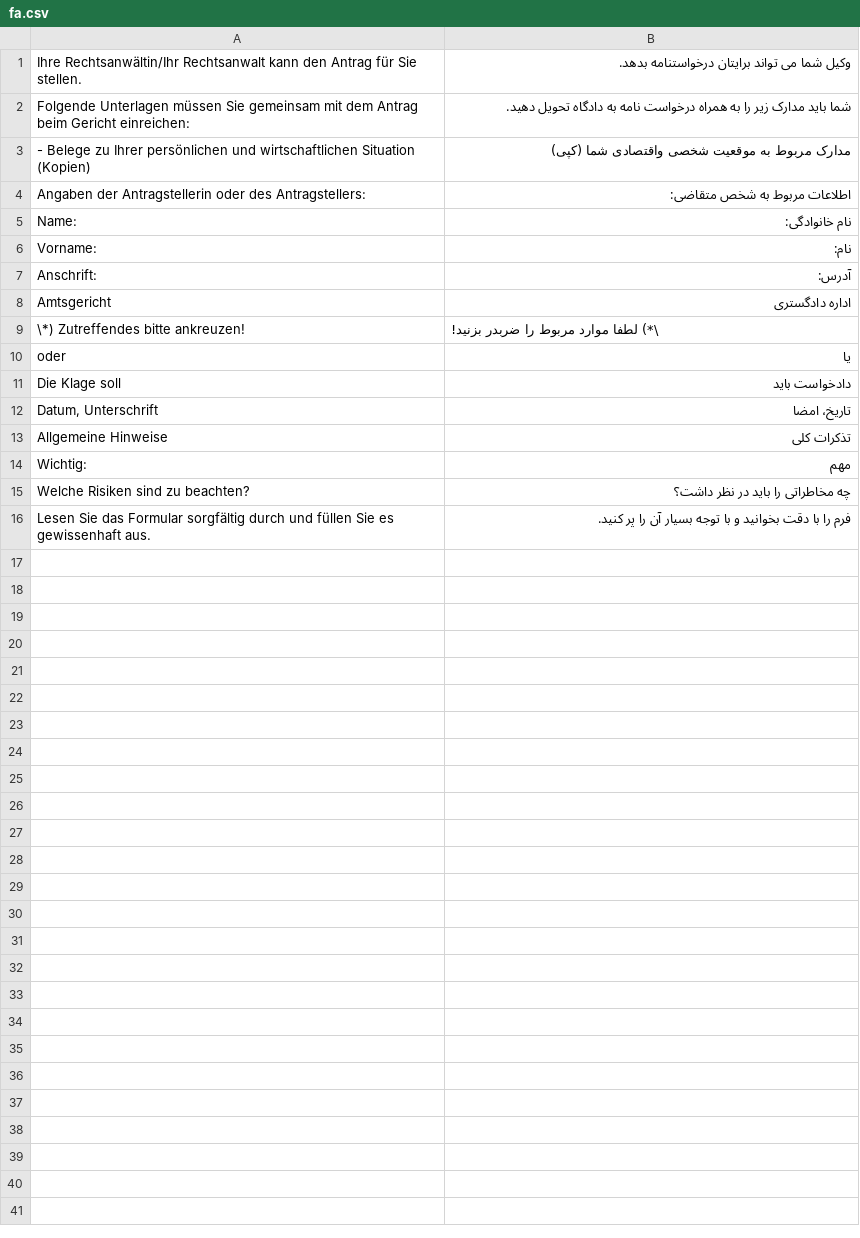
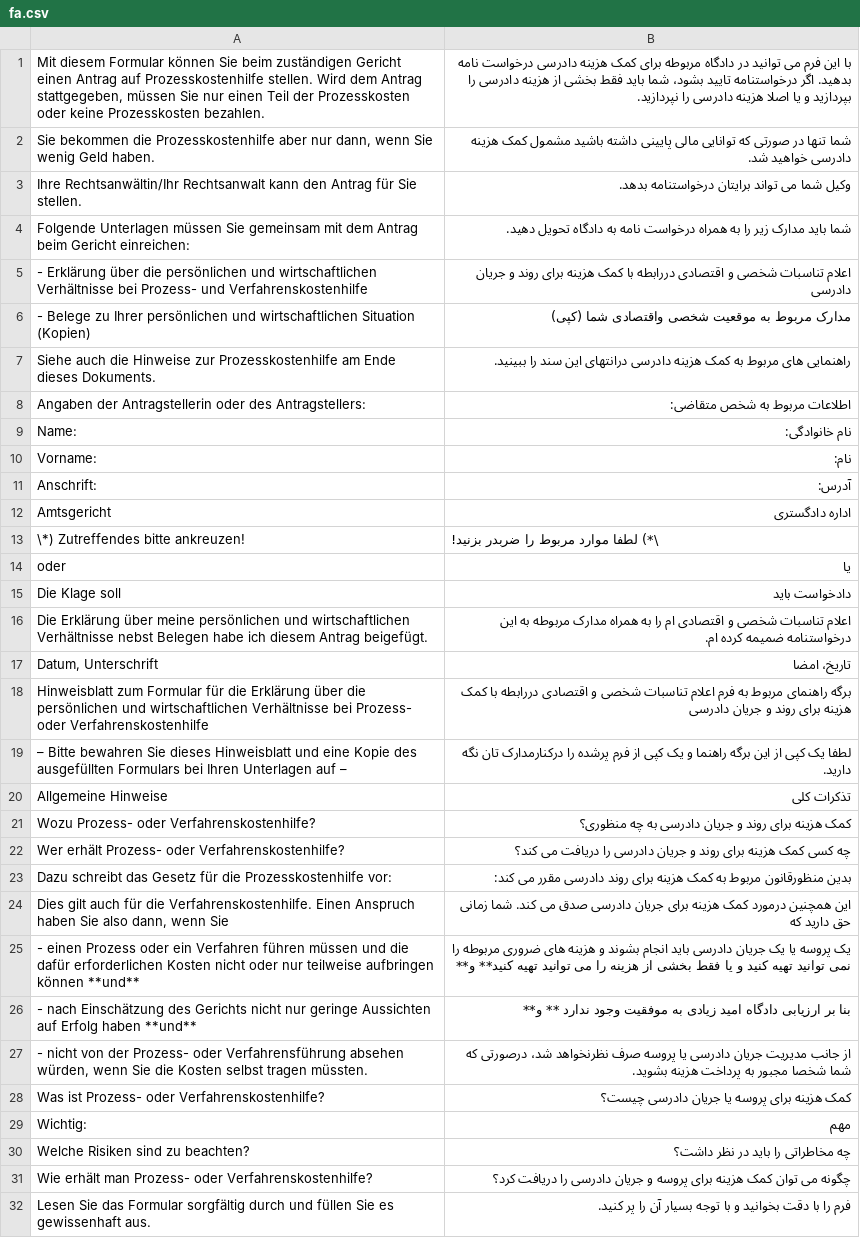
Before and after one commit to kub-berlin/formularprojekt, a CSV file: data/PKH/fa.csv, drawn as a sheet.

```diff
--- a/data/PKH/fa.csv
+++ b/data/PKH/fa.csv
@@ -1,4 +1,8 @@
+"Mit diesem Formular können Sie beim zuständigen Gericht einen Antrag auf Prozesskostenhilfe stellen. Wird dem Antrag stattgegeben, müssen Sie nur einen Teil der Prozesskosten oder keine Prozesskosten bezahlen.","با این فرم می توانید در دادگاه مربوطه برای کمک هزینه دادرسی درخواست نامه بدهید. اگر درخواستنامه تایید بشود، شما باید فقط بخشی از هزینه دادرسی را بپردازید و یا اصلا هزینه دادرسی را نپردازید."
+"Sie bekommen die Prozesskostenhilfe aber nur dann, wenn Sie wenig Geld haben.","شما تنها در صورتی که توانایی مالی پایینی داشته باشید مشمول کمک هزینه دادرسی خواهید شد."
 "Ihre Rechtsanwältin/Ihr Rechtsanwalt kann den Antrag für Sie stellen.","وکیل شما می تواند برایتان درخواستنامه بدهد."
 "Folgende Unterlagen müssen Sie gemeinsam mit dem Antrag beim Gericht einreichen:","شما باید مدارک زیر را به همراه درخواست نامه به دادگاه تحویل دهید."
+"- Erklärung über die persönlichen und wirtschaftlichen Verhältnisse bei Prozess- und Verfahrenskostenhilfe","اعلام تناسبات شخصی و اقتصادی دررابطه با کمک هزینه برای روند و جریان دادرسی "
 "- Belege zu Ihrer persönlichen und wirtschaftlichen Situation (Kopien)","مدارک مربوط به موقعیت شخصی واقتصادی شما (کپی) "
+"Siehe auch die Hinweise zur Prozesskostenhilfe am Ende dieses Dokuments.","راهنمایی های مربوط به کمک هزینه دادرسی درانتهای این سند را ببینید."
 "Angaben der Antragstellerin oder des Antragstellers:","اطلاعات مربوط به شخص متقاضی:"
@@ -11,6 +15,18 @@
 "Die Klage soll","دادخواست باید"
+"Die Erklärung über meine persönlichen und wirtschaftlichen Verhältnisse nebst Belegen habe ich diesem Antrag beigefügt.","اعلام تناسبات شخصی و اقتصادی ام را به همراه مدارک مربوطه به این درخواستنامه ضمیمه کرده ام."
 "Datum, Unterschrift","تاریخ، امضا"
+"Hinweisblatt zum Formular für die Erklärung über die persönlichen und wirtschaftlichen Verhältnisse bei Prozess- oder Verfahrenskostenhilfe","برگه راهنمای مربوط به فرم اعلام تناسبات شخصی و اقتصادی دررابطه با کمک هزینه برای روند و جریان دادرسی"
+"– Bitte bewahren Sie dieses Hinweisblatt und eine Kopie des ausgefüllten Formulars bei Ihren Unterlagen auf –","لطفا یک کپی از این برگه راهنما و یک کپی از فرم پرشده را درکنارمدارک تان نگه دارید."
 "Allgemeine Hinweise","تذکرات کلی"
+"Wozu Prozess- oder Verfahrenskostenhilfe?","کمک هزینه برای روند و جریان دادرسی به چه منظوری؟"
+"Wer erhält Prozess- oder Verfahrenskostenhilfe?","چه کسی کمک هزینه برای روند و جریان دادرسی را دریافت می کند؟"
+"Dazu schreibt das Gesetz für die Prozesskostenhilfe vor:","بدین منظورقانون مربوط به کمک هزینه برای روند دادرسی مقرر می کند: "
+"Dies gilt auch für die Verfahrenskostenhilfe. Einen Anspruch haben Sie also dann, wenn Sie","این همچنین درمورد کمک هزینه برای جریان دادرسی صدق می کند. شما زمانی حق دارید که"
+"- einen Prozess oder ein Verfahren führen müssen und die dafür erforderlichen Kosten nicht oder nur teilweise aufbringen können **und**","یک پروسه یا یک جریان دادرسی باید انجام بشوند و هزینه های ضروری مربوطه را نمی توانید تهیه کنید و یا فقط بخشی از هزینه را می توانید تهیه کنید** و**"
+"- nach Einschätzung des Gerichts nicht nur geringe Aussichten auf Erfolg haben **und**","بنا بر ارزیابی دادگاه امید زیادی به موفقیت وجود ندارد ** و**"
+"- nicht von der Prozess- oder Verfahrensführung absehen würden, wenn Sie die Kosten selbst tragen müssten.","از جانب مدیریت جریان دادرسی یا پروسه صرف نظرنخواهد شد، درصورتی که شما شخصا مجبور به پرداخت هزینه بشوید."
+"Was ist Prozess- oder Verfahrenskostenhilfe?","کمک هزینه برای پروسه یا جریان دادرسی چیست؟"
 "Wichtig:","مهم"
 "Welche Risiken sind zu beachten?","چه مخاطراتی را باید در نظر داشت؟"
+"Wie erhält man Prozess- oder Verfahrenskostenhilfe?","چگونه می توان کمک هزینه برای پروسه و جریان دادرسی را دریافت کرد؟"
 "Lesen Sie das Formular sorgfältig durch und füllen Sie es gewissenhaft aus.","فرم را با دقت بخوانید و با توجه بسیار آن را پر کنید."
```
Also changed, not shown: data/AlgII/fa.csv, data/KG/fa.csv, 6 other files.
